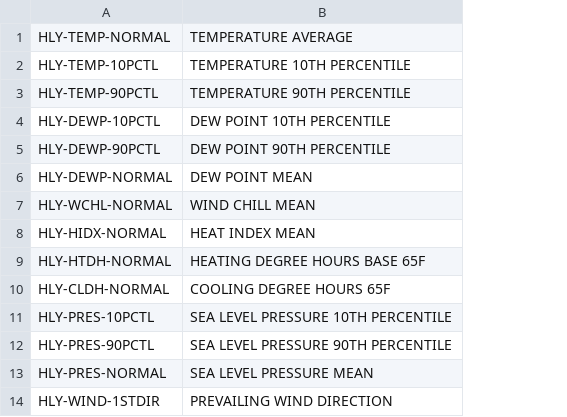
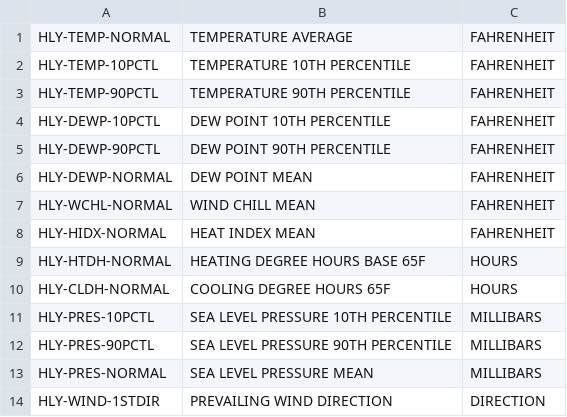
Before and after one commit to IronRedDragn/Climate-Normals, a CSV file: txt_files/variables/variables-1981-2010-normals-hourly.csv, drawn as a sheet; only a part is shown; the diff names each change by its address in the sheet, - before the commit and + after, or states it on an @@ line.

```diff
--- a/txt_files/variables/variables-1981-2010-normals-hourly.csv
+++ b/txt_files/variables/variables-1981-2010-normals-hourly.csv
+column C, rows 1-14: FAHRENHEIT | FAHRENHEIT | FAHRENHEIT | FAHRENHEIT | FAHRENHEIT | FAHRENHEIT | FAHRENHEIT | FAHRENHEIT | HOURS | HOURS | MILLIBARS | MILLIBARS | MILLIBARS | DIRECTION
```
Also changed, not shown: txt_files/variables/variables-1981-2010-normals-daily.csv, txt_files/variables/variables-1981-2010-normals-monthly.csv, 7 other files.
